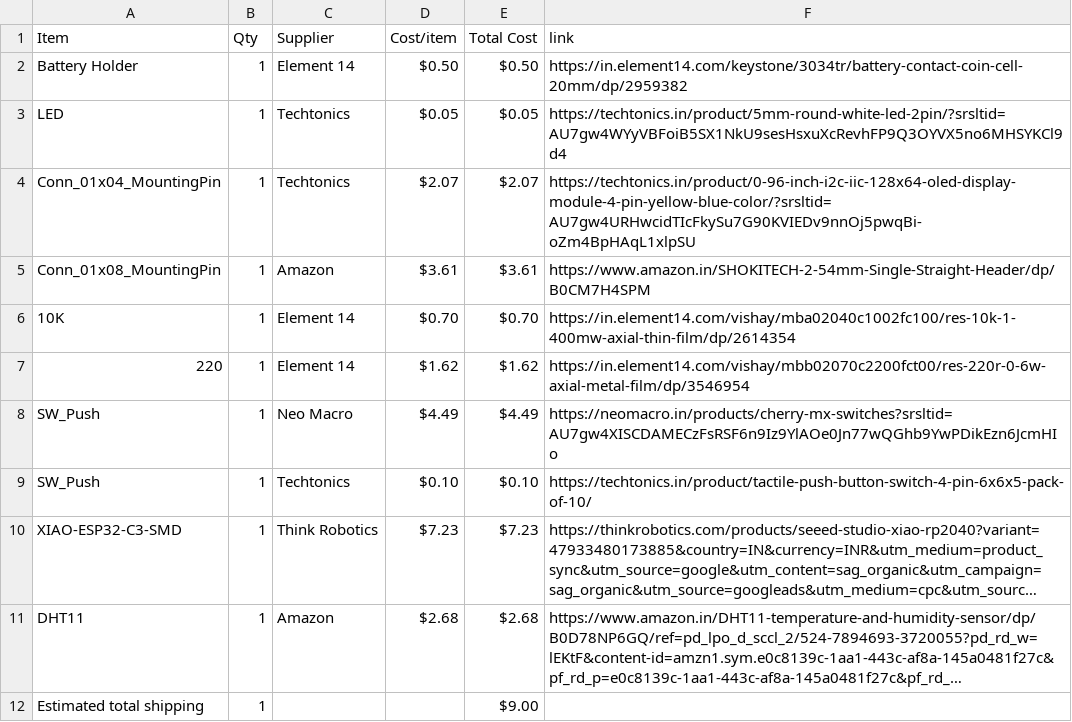
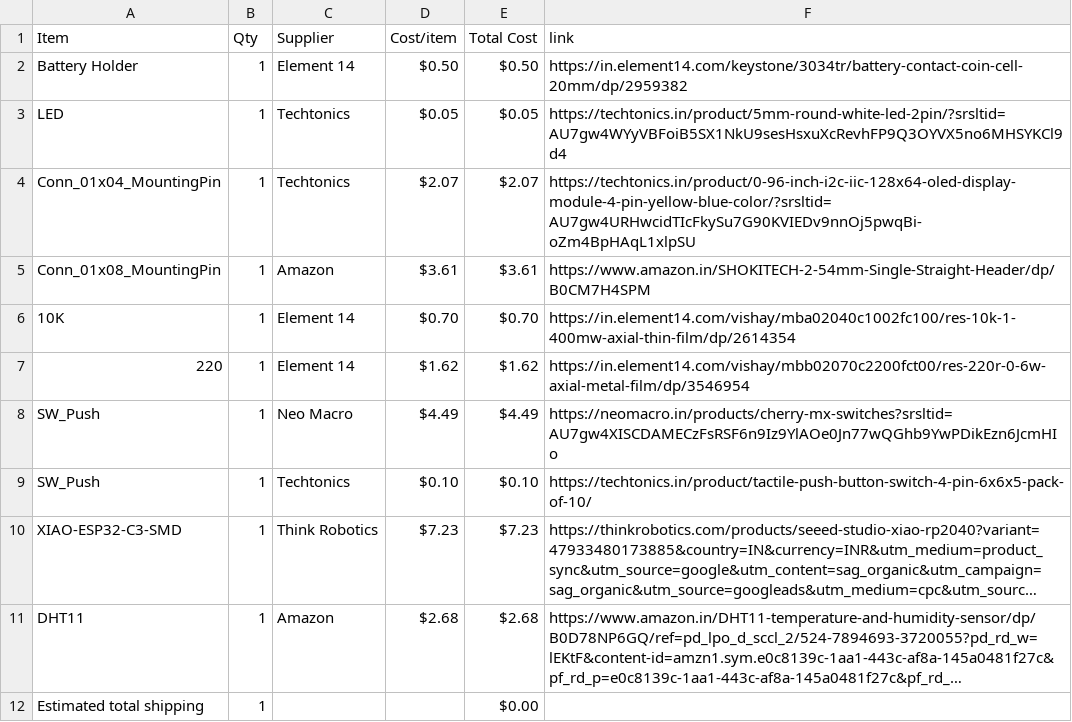
Before and after one commit to Devildoggy-debug/Starbie, a CSV file: BOM.csv, drawn as a sheet; long unchanged cells end in …; the diff names each change by its address in the sheet, - before the commit and + after, or states it on an @@ line.

Commit message:
Sync Starbie_Dusk from Half Life

```diff
--- a/BOM.csv
+++ b/BOM.csv
-E12 (Total Cost): $9.00
+E12 (Total Cost): $0.00
```
